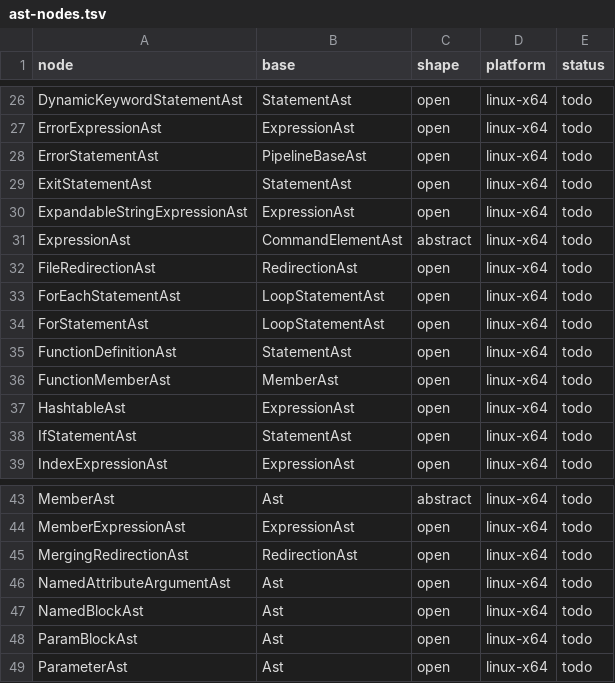
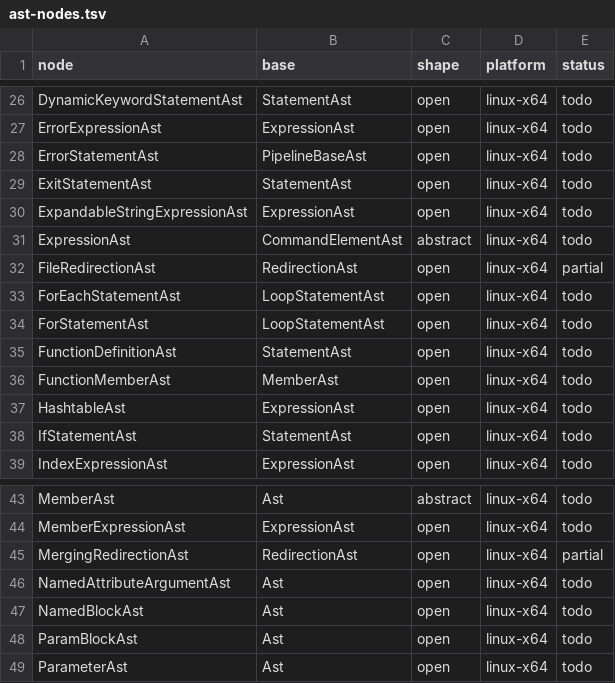
Before and after one commit to hjosugi/rps, a TSV file: inventory/ast-nodes.tsv, drawn as a sheet; only a part is shown, gaps mark what is left out.

```diff
--- a/inventory/ast-nodes.tsv
+++ b/inventory/ast-nodes.tsv
@@ -31,3 +31,3 @@ ExpandableStringExpressionAst	ExpressionAst	open	linux-x64	todo
 ExpressionAst	CommandElementAst	abstract	linux-x64	todo
-FileRedirectionAst	RedirectionAst	open	linux-x64	todo
+FileRedirectionAst	RedirectionAst	open	linux-x64	partial
 ForEachStatementAst	LoopStatementAst	open	linux-x64	todo
@@ -44,3 +44,3 @@ MemberAst	Ast	abstract	linux-x64	todo
 MemberExpressionAst	ExpressionAst	open	linux-x64	todo
-MergingRedirectionAst	RedirectionAst	open	linux-x64	todo
+MergingRedirectionAst	RedirectionAst	open	linux-x64	partial
 NamedAttributeArgumentAst	Ast	open	linux-x64	todo
```
Also changed, not shown: 15 other files.
